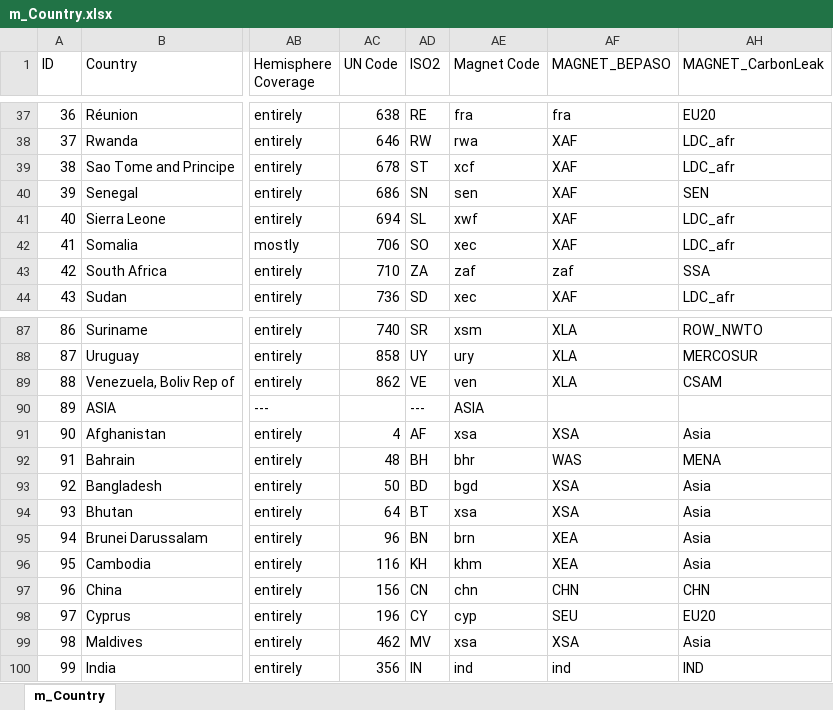
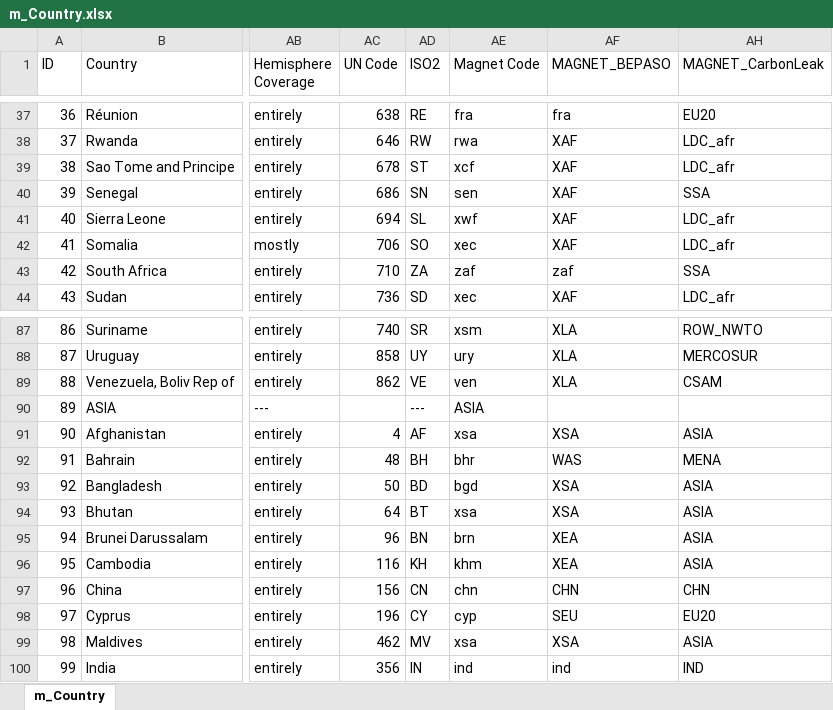
Before and after one commit to TI-Forest-Sector-Modelling/TiMBA_Link, an Excel workbook: linking_pipeline/data/input/m_Country.xlsx, sheet m_Country, drawn as a sheet; only a part is shown, gaps mark what is left out; values as stored, in another font and other column widths than the file's, no borders; the diff covers the shown part only; the diff names each change by its address in the sheet, - before the commit and + after, or states it on an @@ line.

Commit message:
Adapt MAGNET_CarbonLeak regional aggregation

```diff
--- a/linking_pipeline/data/input/m_Country.xlsx (sheet m_Country)
+++ b/linking_pipeline/data/input/m_Country.xlsx (sheet m_Country)
-AH40 (MAGNET_CarbonLeak): SEN
+AH40 (MAGNET_CarbonLeak): SSA
-AH91 (MAGNET_CarbonLeak): Asia
+AH91 (MAGNET_CarbonLeak): ASIA
-AH93:AH96 (MAGNET_CarbonLeak): Asia
+AH93:AH96 (MAGNET_CarbonLeak): ASIA
-AH99 (MAGNET_CarbonLeak): Asia
+AH99 (MAGNET_CarbonLeak): ASIA
```
Also changed, not shown: 14 edited cells elsewhere in this sheet.
